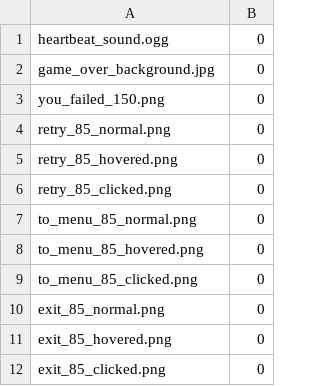
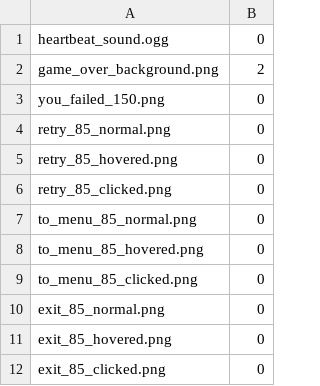
Before and after one commit to loic-lopez/cpp_rtype, a CSV file: ressources/gameOverScreen/gameOverScreen.csv, drawn as a sheet.

Commit message:
change GameOverBackground

```diff
--- a/ressources/gameOverScreen/gameOverScreen.csv
+++ b/ressources/gameOverScreen/gameOverScreen.csv
@@ -1,3 +1,3 @@
 heartbeat_sound.ogg,0,
-game_over_background.jpg,0,
+game_over_background.png,2,
 you_failed_150.png,0,
```
Also changed, not shown: 4 other files.
